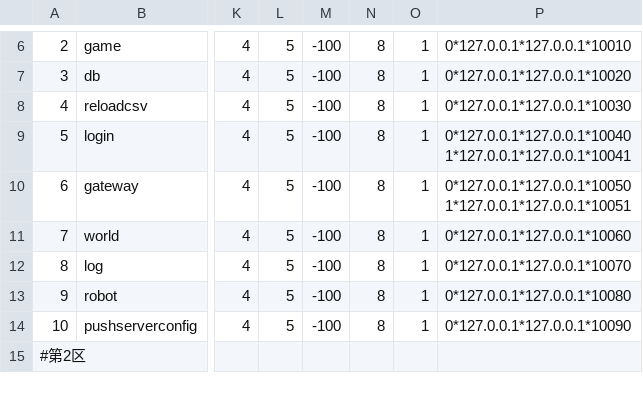
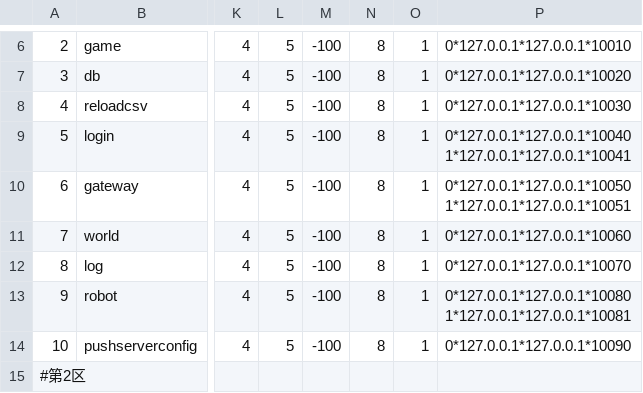
Before and after one commit to NingLeixueR/ngl_server, a CSV file: bin/configure/config/csv/tab_servers.csv, drawn as a sheet; only a part is shown, gaps mark what is left out; ↵ is a line break in a cell; the diff names each change by its address in the sheet, - before the commit and + after, or states it on an @@ line.

Commit message:
Update tab_servers.csv

```diff
--- a/bin/configure/config/csv/tab_servers.csv
+++ b/bin/configure/config/csv/tab_servers.csv
-P13: 0*127.0.0.1*127.0.0.1*10080
+P13: 0*127.0.0.1*127.0.0.1*10080 ↵ 1*127.0.0.1*127.0.0.1*10081
```
